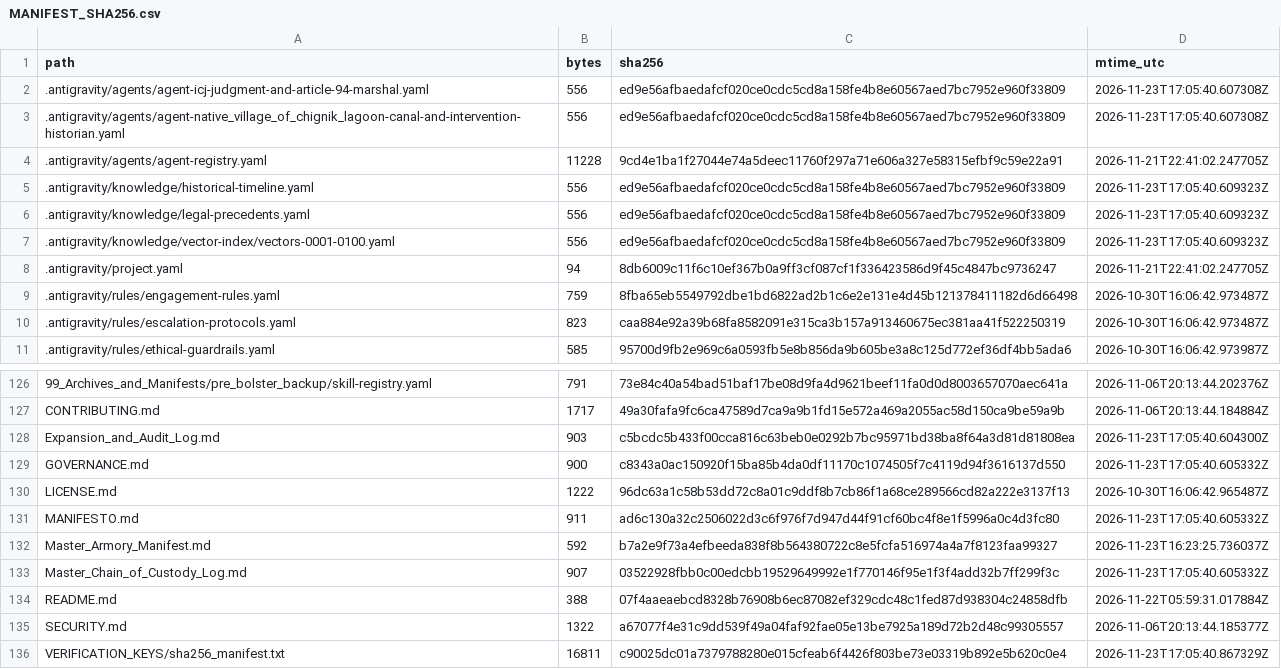
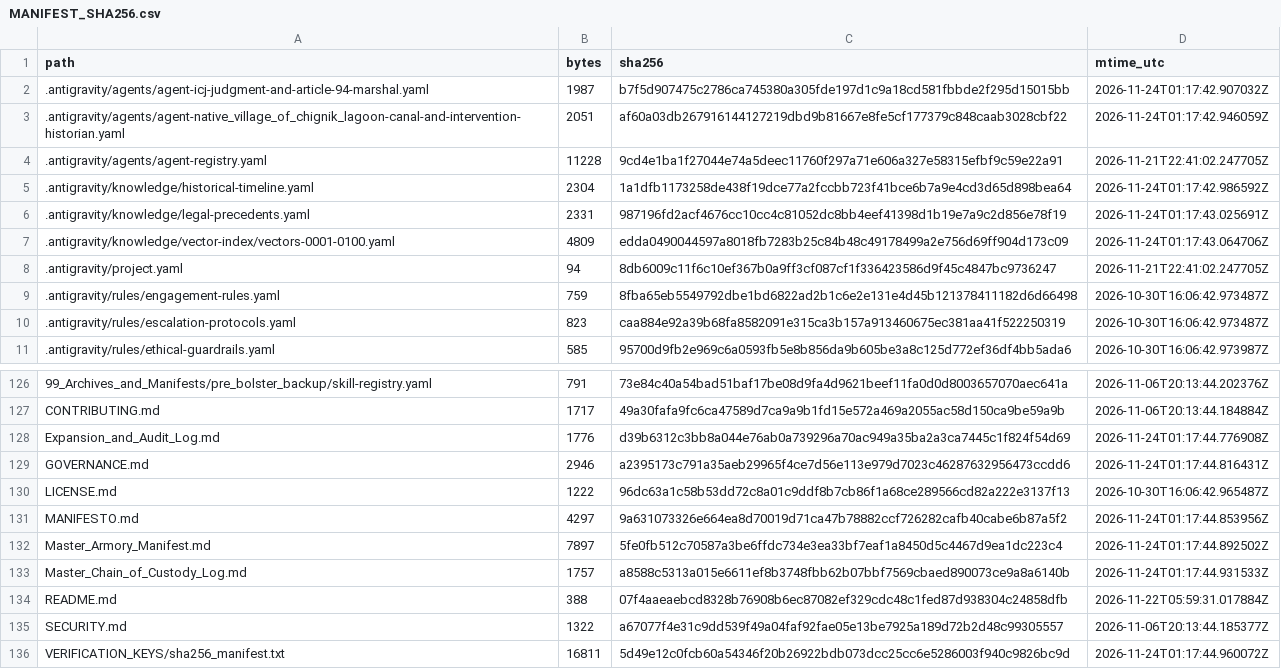
Before and after one commit to GlobalRestitutionAlliance/turtle-island-us-ak-native-village-of-chignik-lagoon-master-litigation, a CSV file: 99_Archives_and_Manifests/MANIFEST_SHA256.csv, drawn as a sheet; only a part is shown, gaps mark what is left out; the diff covers the shown part only.

```diff
--- a/99_Archives_and_Manifests/MANIFEST_SHA256.csv
+++ b/99_Archives_and_Manifests/MANIFEST_SHA256.csv
@@ -1,8 +1,8 @@
 path,bytes,sha256,mtime_utc
-.antigravity/agents/agent-icj-judgment-and-article-94-marshal.yaml,556,ed9e56afbaedafcf020ce0cdc5cd8a158fe4b8e60567aed7bc7952e960f33809,2026-11-23T17:05:40.607308Z
-.antigravity/agents/agent-native_village_of_chignik_lagoon-canal-and-intervention-historian.yaml,556,ed9e56afbaedafcf020ce0cdc5cd8a158fe4b8e60567aed7bc7952e960f33809,2026-11-23T17:05:40.607308Z
+.antigravity/agents/agent-icj-judgment-and-article-94-marshal.yaml,1987,b7f5d907475c2786ca745380a305fde197d1c9a18cd581fbbde2f295d15015bb,2026-11-24T01:17:42.907032Z
+.antigravity/agents/agent-native_village_of_chignik_lagoon-canal-and-intervention-historian.yaml,2051,af60a03db267916144127219dbd9b81667e8fe5cf177379c848caab3028cbf22,2026-11-24T01:17:42.946059Z
 .antigravity/agents/agent-registry.yaml,11228,9cd4e1ba1f27044e74a5deec11760f297a71e606a327e58315efbf9c59e22a91,2026-11-21T22:41:02.247705Z
-.antigravity/knowledge/historical-timeline.yaml,556,ed9e56afbaedafcf020ce0cdc5cd8a158fe4b8e60567aed7bc7952e960f33809,2026-11-23T17:05:40.609323Z
-.antigravity/knowledge/legal-precedents.yaml,556,ed9e56afbaedafcf020ce0cdc5cd8a158fe4b8e60567aed7bc7952e960f33809,2026-11-23T17:05:40.609323Z
-.antigravity/knowledge/vector-index/vectors-0001-0100.yaml,556,ed9e56afbaedafcf020ce0cdc5cd8a158fe4b8e60567aed7bc7952e960f33809,2026-11-23T17:05:40.609323Z
+.antigravity/knowledge/historical-timeline.yaml,2304,1a1dfb1173258de438f19dce77a2fccbb723f41bce6b7a9e4cd3d65d898bea64,2026-11-24T01:17:42.986592Z
+.antigravity/knowledge/legal-precedents.yaml,2331,987196fd2acf4676cc10cc4c81052dc8bb4eef41398d1b19e7a9c2d856e78f19,2026-11-24T01:17:43.025691Z
+.antigravity/knowledge/vector-index/vectors-0001-0100.yaml,4809,edda0490044597a8018fb7283b25c84b48c49178499a2e756d69ff904d173c09,2026-11-24T01:17:43.064706Z
 .antigravity/project.yaml,94,8db6009c11f6c10ef367b0a9ff3cf087cf1f336423586d9f45c4847bc9736247,2026-11-21T22:41:02.247705Z
@@ -127,10 +127,10 @@ path,bytes,sha256,mtime_utc
 CONTRIBUTING.md,1717,49a30fafa9fc6ca47589d7ca9a9b1fd15e572a469a2055ac58d150ca9be59a9b,2026-11-06T20:13:44.184884Z
-Expansion_and_Audit_Log.md,903,c5bcdc5b433f00cca816c63beb0e0292b7bc95971bd38ba8f64a3d81d81808ea,2026-11-23T17:05:40.604300Z
-GOVERNANCE.md,900,c8343a0ac150920f15ba85b4da0df11170c1074505f7c4119d94f3616137d550,2026-11-23T17:05:40.605332Z
+Expansion_and_Audit_Log.md,1776,d39b6312c3bb8a044e76ab0a739296a70ac949a35ba2a3ca7445c1f824f54d69,2026-11-24T01:17:44.776908Z
+GOVERNANCE.md,2946,a2395173c791a35aeb29965f4ce7d56e113e979d7023c46287632956473ccdd6,2026-11-24T01:17:44.816431Z
 LICENSE.md,1222,96dc63a1c58b53dd72c8a01c9ddf8b7cb86f1a68ce289566cd82a222e3137f13,2026-10-30T16:06:42.965487Z
-MANIFESTO.md,911,ad6c130a32c2506022d3c6f976f7d947d44f91cf60bc4f8e1f5996a0c4d3fc80,2026-11-23T17:05:40.605332Z
-Master_Armory_Manifest.md,592,b7a2e9f73a4efbeeda838f8b564380722c8e5fcfa516974a4a7f8123faa99327,2026-11-23T16:23:25.736037Z
-Master_Chain_of_Custody_Log.md,907,03522928fbb0c00edcbb19529649992e1f770146f95e1f3f4add32b7ff299f3c,2026-11-23T17:05:40.605332Z
+MANIFESTO.md,4297,9a631073326e664ea8d70019d71ca47b78882ccf726282cafb40cabe6b87a5f2,2026-11-24T01:17:44.853956Z
+Master_Armory_Manifest.md,7897,5fe0fb512c70587a3be6ffdc734e3ea33bf7eaf1a8450d5c4467d9ea1dc223c4,2026-11-24T01:17:44.892502Z
+Master_Chain_of_Custody_Log.md,1757,a8588c5313a015e6611ef8b3748fbb62b07bbf7569cbaed890073ce9a8a6140b,2026-11-24T01:17:44.931533Z
 README.md,388,07f4aaeaebcd8328b76908b6ec87082ef329cdc48c1fed87d938304c24858dfb,2026-11-22T05:59:31.017884Z
 SECURITY.md,1322,a67077f4e31c9dd539f49a04faf92fae05e13be7925a189d72b2d48c99305557,2026-11-06T20:13:44.185377Z
-VERIFICATION_KEYS/sha256_manifest.txt,16811,c90025dc01a7379788280e015cfeab6f4426f803be73e03319b892e5b620c0e4,2026-11-23T17:05:40.867329Z
+VERIFICATION_KEYS/sha256_manifest.txt,16811,5d49e12c0fcb60a54346f20b26922bdb073dcc25cc6e5286003f940c9826bc9d,2026-11-24T01:17:44.960072Z
```
Also changed, not shown: 84 edited cells elsewhere in this file, 39 other files.
